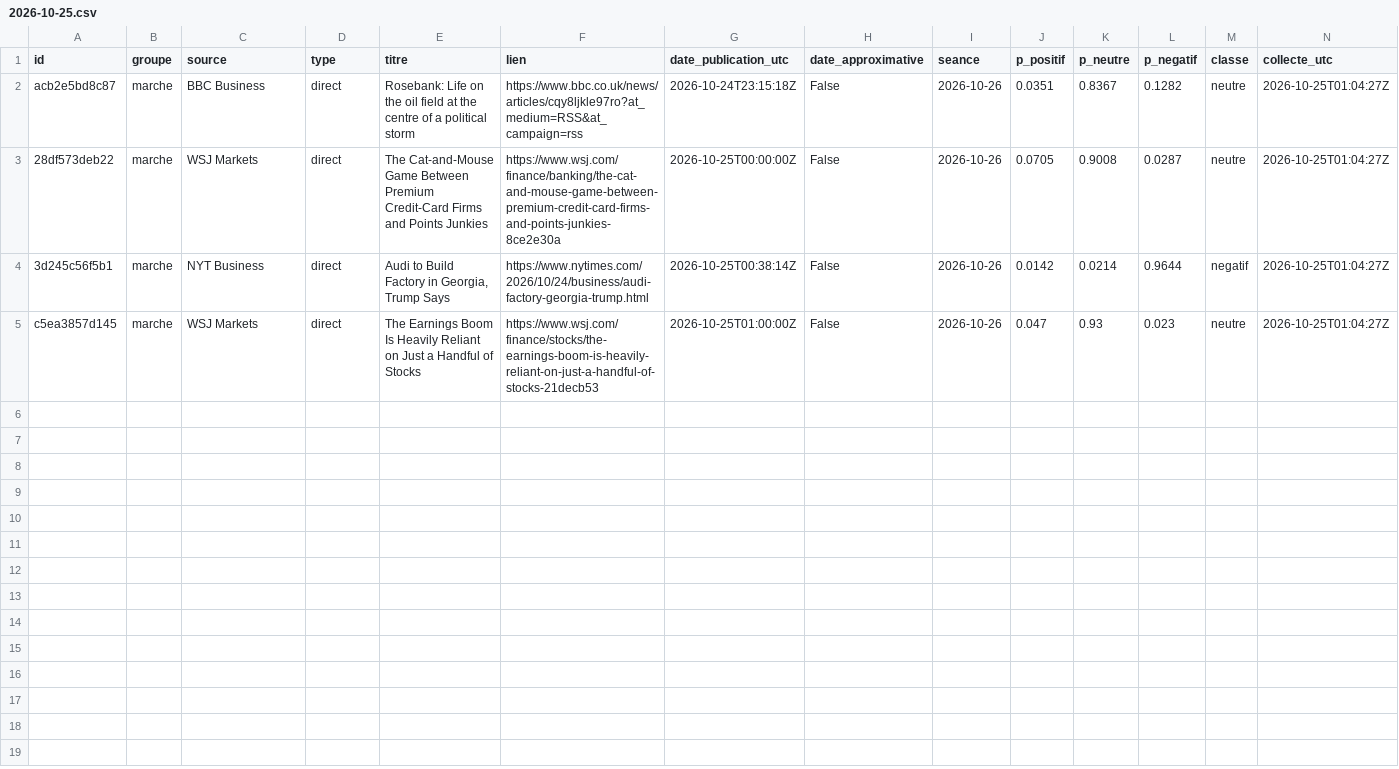
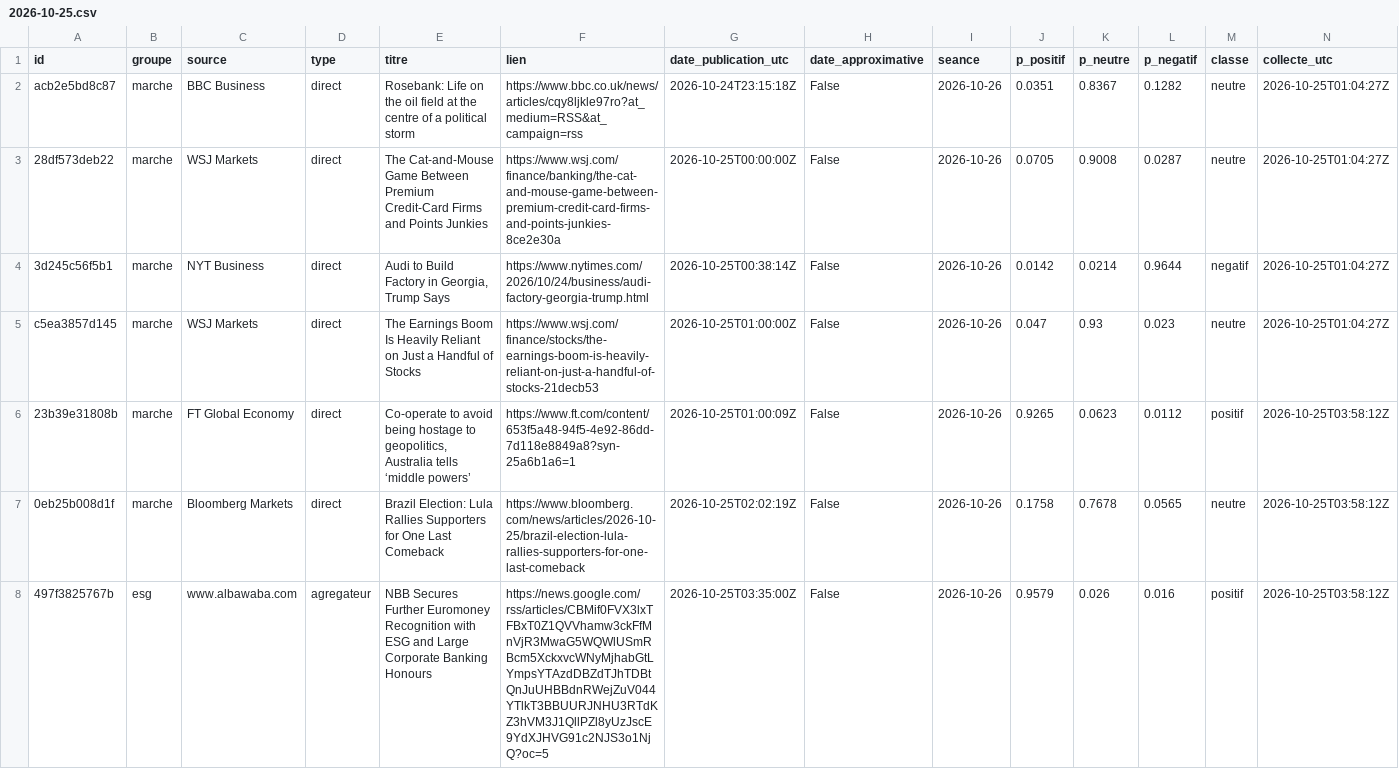
Before and after one commit to Gaaabbb444/contrepoint, a CSV file: data/titres/2026/10/2026-10-25.csv, drawn as a sheet.

```diff
--- a/data/titres/2026/10/2026-10-25.csv
+++ b/data/titres/2026/10/2026-10-25.csv
@@ -5 +5,4 @@ acb2e5bd8c87,marche,BBC Business,direct,Rosebank: Life on the oil field at the c
 c5ea3857d145,marche,WSJ Markets,direct,The Earnings Boom Is Heavily Reliant on Just a Handful of Stocks,https://www.wsj.com/finance/stocks/the-earnings-boom-is-heavily-reliant-on-just-a-handful-of-stocks-21decb53,2026-10-25T01:00:00Z,False,2026-10-26,0.047,0.93,0.023,neutre,2026-10-25T01:04:27Z
+23b39e31808b,marche,FT Global Economy,direct,"Co-operate to avoid being hostage to geopolitics, Australia tells ‘middle powers’",https://www.ft.com/content/653f5a48-94f5-4e92-86dd-7d118e8849a8?syn-25a6b1a6=1,2026-10-25T01:00:09Z,False,2026-10-26,0.9265,0.0623,0.0112,positif,2026-10-25T03:58:12Z
+0eb25b008d1f,marche,Bloomberg Markets,direct,Brazil Election: Lula Rallies Supporters for One Last Comeback,https://www.bloomberg.com/news/articles/2026-10-25/brazil-election-lula-rallies-supporters-for-one-last-comeback,2026-10-25T02:02:19Z,False,2026-10-26,0.1758,0.7678,0.0565,neutre,2026-10-25T03:58:12Z
+497f3825767b,esg,www.albawaba.com,agregateur,NBB Secures Further Euromoney Recognition with ESG and Large Corporate Banking Honours,https://news.google.com/rss/articles/CBMif0FVX3lxTFBxT0Z1QVVhamw3ckFfMnVjR3MwaG5WQWlUSmRBcm5XckxvcWNyMjhabGtLYmpsYTAzdDBZdTJhTDBtQnJuUHBBdnRWejZuV044YTlkT3BBUURJNHU3RTdKZ3hVM3J1QllPZl8yUzJscE9YdXJHVG91c2NJS3o1NjQ?oc=5,2026-10-25T03:35:00Z,False,2026-10-26,0.9579,0.026,0.016,positif,2026-10-25T03:58:12Z
```
Also changed, not shown: data/journal_execution.csv.
